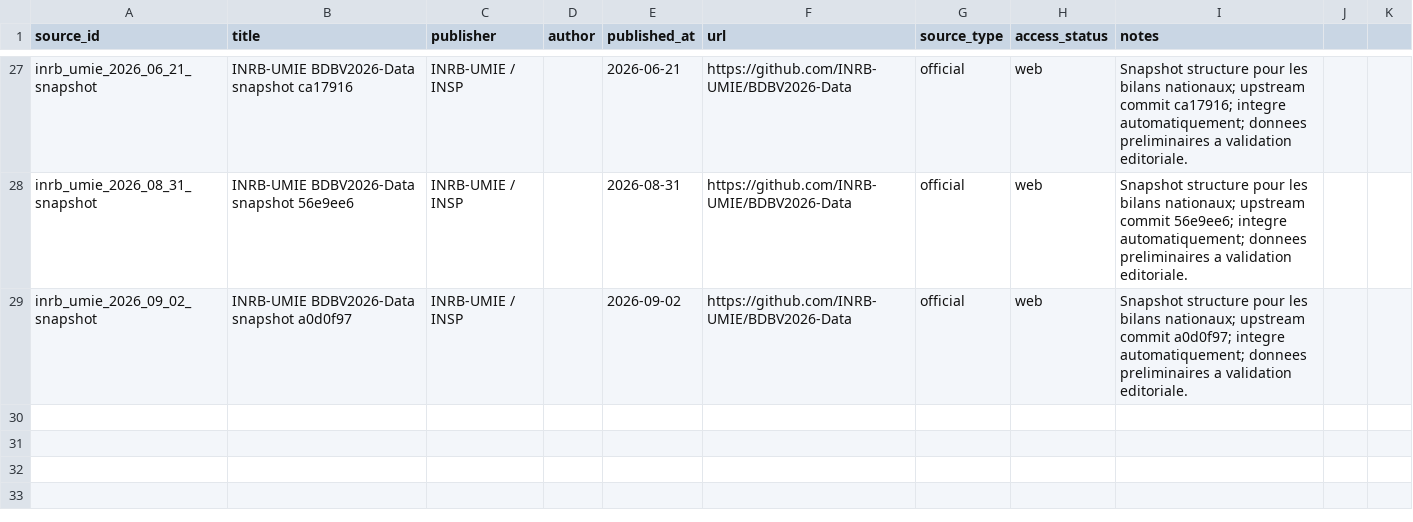
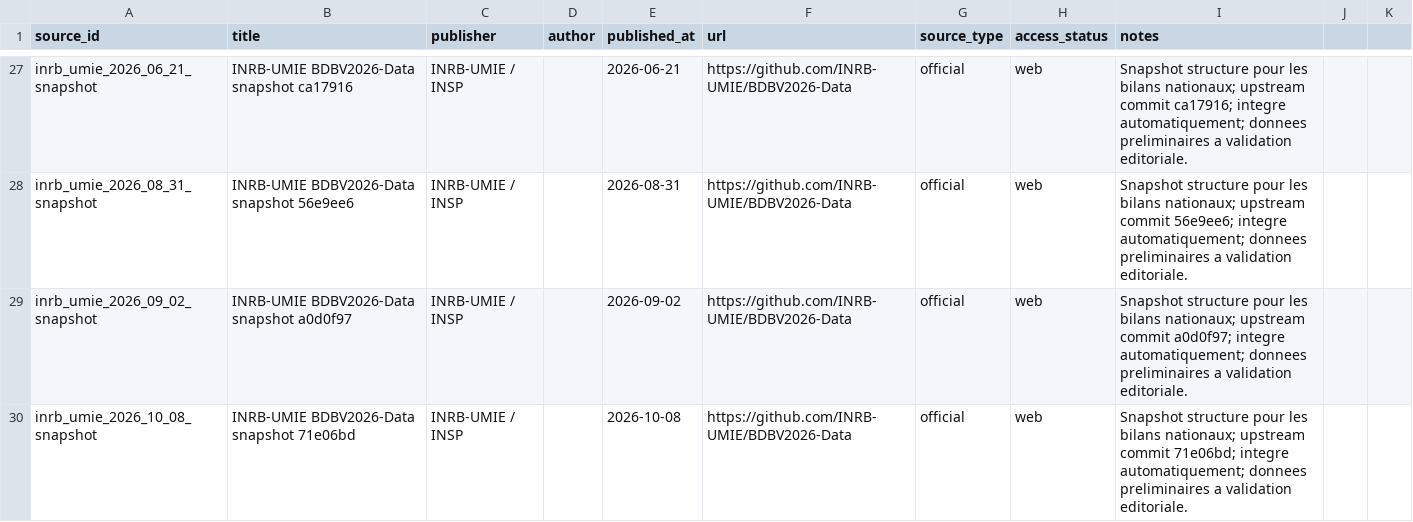
Before and after one commit to hericlibong/ebola, a CSV file: public/data/reference/sources.csv, drawn as a sheet; only a part is shown, gaps mark what is left out; the diff names each change by its address in the sheet, - before the commit and + after, or states it on an @@ line.

```diff
--- a/public/data/reference/sources.csv
+++ b/public/data/reference/sources.csv
+row 30: inrb_umie_2026_10_08_snapshot | INRB-UMIE BDBV2026-Data snapshot 71e06bd | INRB-UMIE / INSP |  | 2026-10-08 | https://github.com/INRB-UMIE/BDBV2026-Data | official | web | Snapshot structure pour les bilans nationaux; upstream commit 71e06bd; integre automatiquement; donnees preliminaires a validation editoriale.
```
Also changed, not shown: 4 other files.
